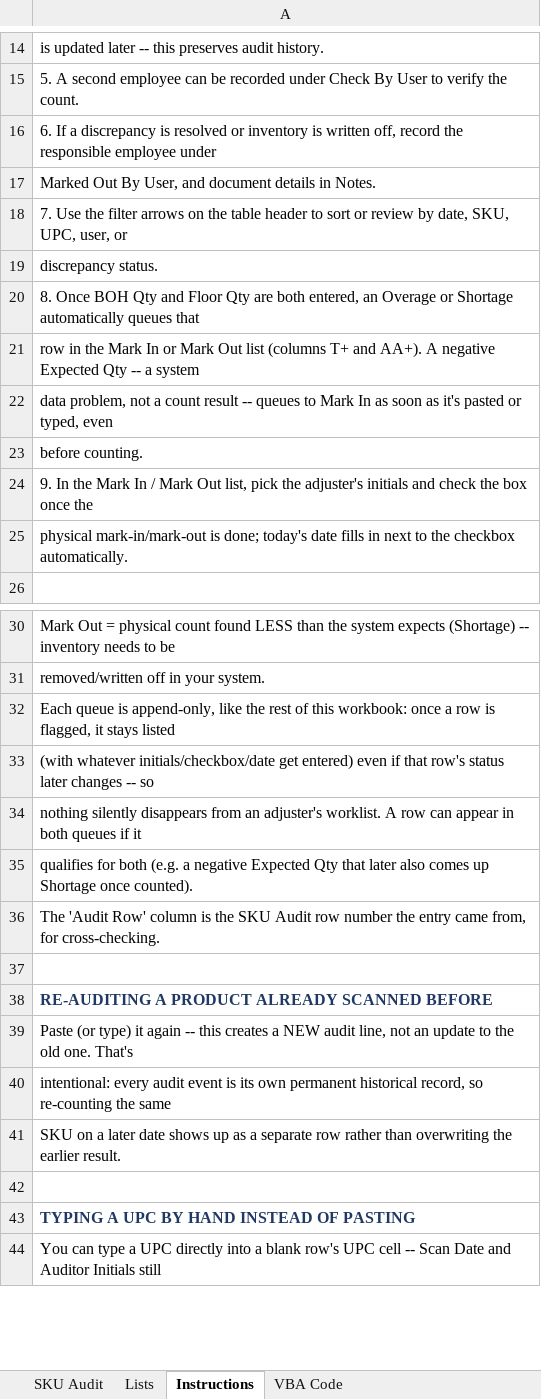
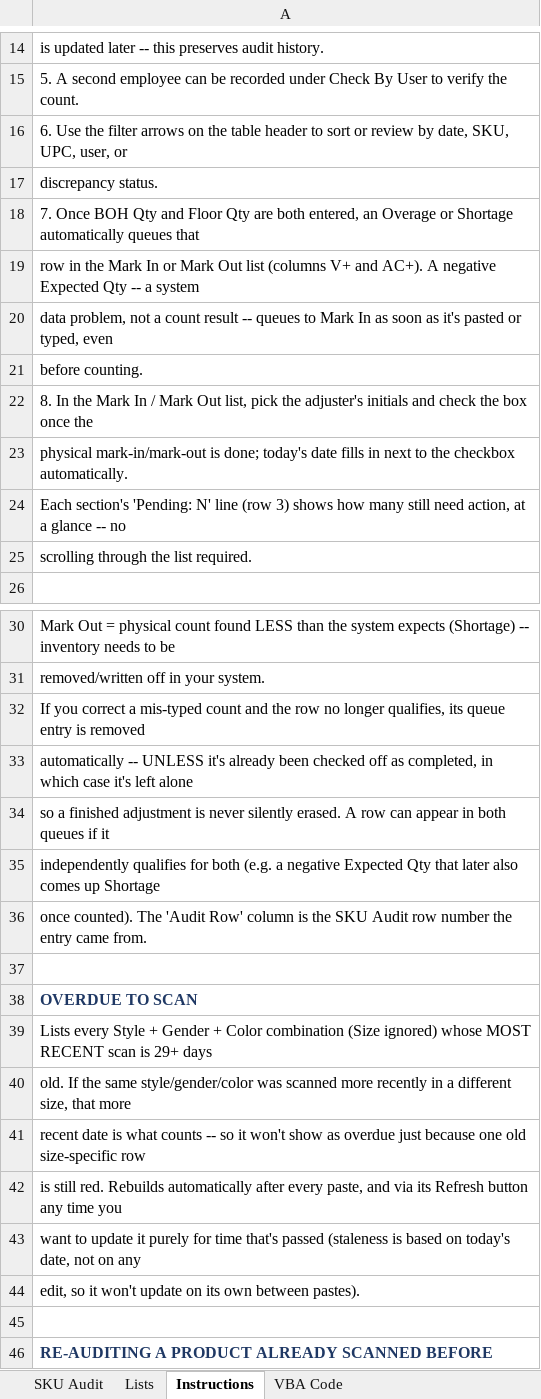
Before and after one commit to LeeGordonSnyder/Audit-project, an Excel workbook: SKU_Inventory_Audit_Workbook.xlsx, sheet Instructions, drawn as a sheet; only a part is shown, gaps mark what is left out; the shorter side is filled out with more unchanged rows; values as stored, in another font and other column widths than the file's, no borders; removed rows and columns are numbered as before the commit, all else as after; the diff covers the shown part only; the diff names each change by its address in the sheet, - before the commit and + after, or states it on an @@ line.

```diff
--- a/SKU_Inventory_Audit_Workbook.xlsx (sheet Instructions)
+++ b/SKU_Inventory_Audit_Workbook.xlsx (sheet Instructions)
-A16: 6. If a discrepancy is resolved or inventory is written off, record the responsible employee under
+A16: 6. Use the filter arrows on the table header to sort or review by date, SKU, UPC, user, or
-row 17: Marked Out By User, and document details in Notes.
-row 18: 7. Use the filter arrows on the table header to sort or review by date, SKU, UPC, user, or
-A18: 8. Once BOH…
+A18: 7. Once BOH…
-A19: …list (columns T+ and AA+). A negative…
+A19: …list (columns V+ and AC+). A negative…
-A22: 9. In the…
+A22: 8. In the…
+row 24: Each section's 'Pending: N' line (row 3) shows how many still need action, at a glance -- no
+row 25: scrolling through the list required.
-A32: Each queue is append-only, like the rest of this workbook: once a row is flagged, it stays listed
+A32: If you correct a mis-typed count and the row no longer qualifies, its queue entry is removed
-A33: (with whatever initials/checkbox/date get entered) even if that row's status later changes -- so
+A33: automatically -- UNLESS it's already been checked off as completed, in which case it's left alone
-A34: nothing silently disappears from an adjuster's worklist. A row…
+A34: so a finished adjustment is never silently erased. A row…
-A35: qualifies for both (e.g. a negative Expected Qty that later also comes up Shortage once counted).
+A35: independently qualifies for both (e.g. a negative Expected Qty that later also comes up Shortage
-A36: The 'Audit Row' column is the SKU Audit row number the entry came from, for cross-checking.
+A36: once counted). The 'Audit Row' column is the SKU Audit row number the entry came from.
+row 37: (empty)
+row 38: OVERDUE TO SCAN
+row 39: Lists every Style + Gender + Color combination (Size ignored) whose MOST RECENT scan is 29+ days
+row 40: old. If the same style/gender/color was scanned more recently in a different size, that more
+row 41: recent date is what counts -- so it won't show as overdue just because one old size-specific row
+row 42: is still red. Rebuilds automatically after every paste, and via its Refresh button any time you
+row 43: want to update it purely for time that's passed (staleness is based on today's date, not on any
+row 44: edit, so it won't update on its own between pastes).
```
Also changed, not shown: 6 added rows and 17 edited cells elsewhere in this sheet, sheet VBA Code, sheet SKU Audit, formulas that keep their value, 1 other file.
